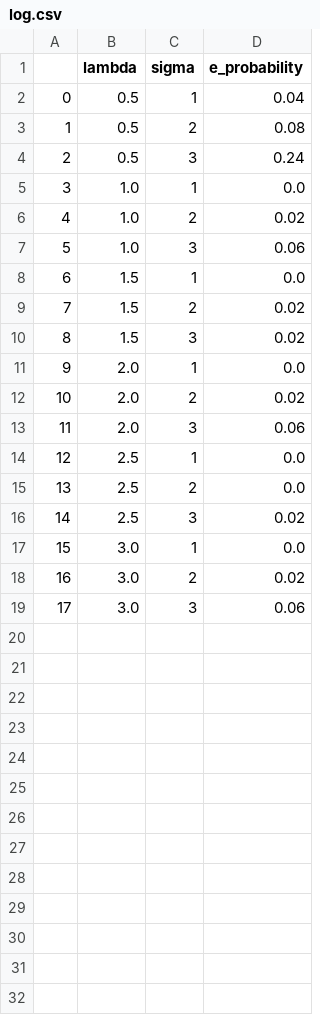
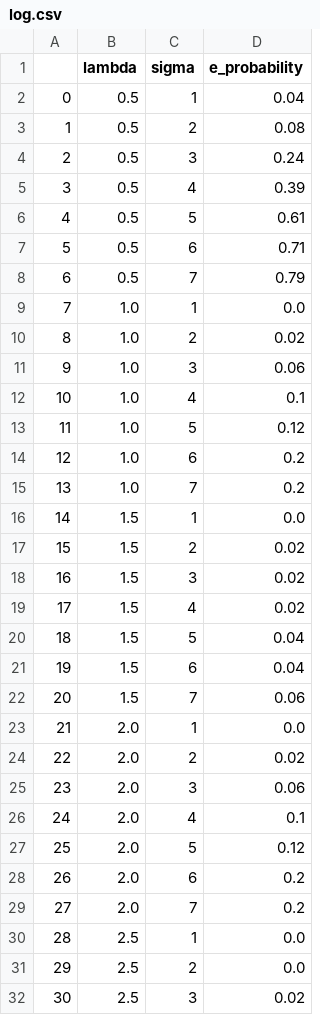
Before and after one commit to KonstantinElfimow/stega_task_2, a CSV file: log.csv, drawn as a sheet; only a part is shown; the shorter side is filled out with more unchanged rows; addresses are those after the commit; the diff covers the shown part only; the diff names each change by its address in the sheet, - before the commit and + after, or states it on an @@ line.

```diff
--- a/log.csv
+++ b/log.csv
+row 5: 3 | 0.5 | 4 | 0.39
+row 6: 4 | 0.5 | 5 | 0.61
+row 7: 5 | 0.5 | 6 | 0.71
+row 8: 6 | 0.5 | 7 | 0.79
@@ column A renumbered between rows 9 and 39 @@
+row 12: 10 | 1.0 | 4 | 0.1
+row 13: 11 | 1.0 | 5 | 0.12
+row 14: 12 | 1.0 | 6 | 0.2
+row 15: 13 | 1.0 | 7 | 0.2
+row 19: 17 | 1.5 | 4 | 0.02
+row 20: 18 | 1.5 | 5 | 0.04
+row 21: 19 | 1.5 | 6 | 0.04
+row 22: 20 | 1.5 | 7 | 0.06
+row 26: 24 | 2.0 | 4 | 0.1
+row 27: 25 | 2.0 | 5 | 0.12
+row 28: 26 | 2.0 | 6 | 0.2
+row 29: 27 | 2.0 | 7 | 0.2
```
Also changed, not shown: 8 added rows elsewhere in this file, 1 other file.
